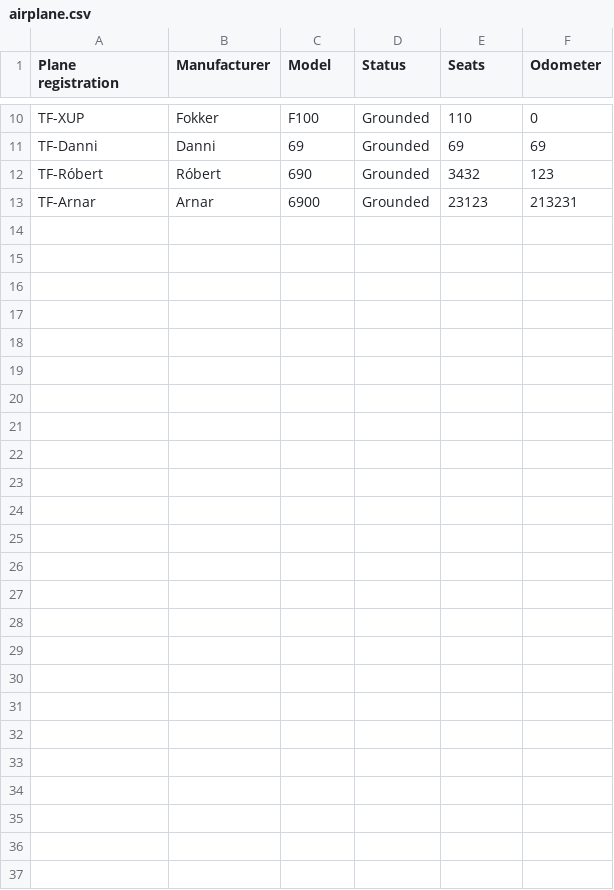
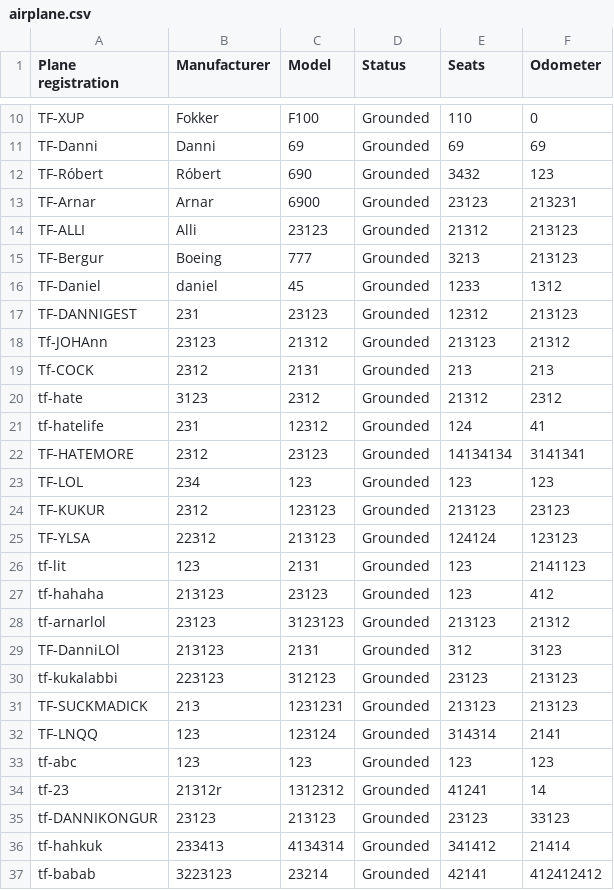
Before and after one commit to TheRobertSnow/HR_Dropouts, a CSV file: NaN_Air/DataFiles/airplane.csv, drawn as a sheet; only a part is shown, gaps mark what is left out; the diff names each change by its address in the sheet, - before the commit and + after, or states it on an @@ line.

```diff
--- a/NaN_Air/DataFiles/airplane.csv
+++ b/NaN_Air/DataFiles/airplane.csv
+row 14: TF-ALLI | Alli | 23123 | Grounded | 21312 | 213123
+row 15: TF-Bergur | Boeing | 777 | Grounded | 3213 | 213123
+row 16: TF-Daniel | daniel | 45 | Grounded | 1233 | 1312
+row 17: TF-DANNIGEST | 231 | 23123 | Grounded | 12312 | 213123
+row 18: Tf-JOHAnn | 23123 | 21312 | Grounded | 213123 | 21312
+row 19: Tf-COCK | 2312 | 2131 | Grounded | 213 | 213
+row 20: tf-hate | 3123 | 2312 | Grounded | 21312 | 2312
+row 21: tf-hatelife | 231 | 12312 | Grounded | 124 | 41
+row 22: TF-HATEMORE | 2312 | 23123 | Grounded | 14134134 | 3141341
+row 23: TF-LOL | 234 | 123 | Grounded | 123 | 123
+row 24: TF-KUKUR | 2312 | 123123 | Grounded | 213123 | 23123
+row 25: TF-YLSA | 22312 | 213123 | Grounded | 124124 | 123123
+row 26: tf-lit | 123 | 2131 | Grounded | 123 | 2141123
+row 27: tf-hahaha | 213123 | 23123 | Grounded | 123 | 412
+row 28: tf-arnarlol | 23123 | 3123123 | Grounded | 213123 | 21312
+row 29: TF-DanniLOl | 213123 | 2131 | Grounded | 312 | 3123
+row 30: tf-kukalabbi | 223123 | 312123 | Grounded | 23123 | 213123
+row 31: TF-SUCKMADICK | 213 | 1231231 | Grounded | 213123 | 213123
+row 32: TF-LNQQ | 123 | 123124 | Grounded | 314314 | 2141
+row 33: tf-abc | 123 | 123 | Grounded | 123 | 123
+row 34: tf-23 | 21312r | 1312312 | Grounded | 41241 | 14
+row 35: tf-DANNIKONGUR | 23123 | 213123 | Grounded | 23123 | 33123
+row 36: tf-hahkuk | 233413 | 4134314 | Grounded | 341412 | 21414
+row 37: tf-babab | 3223123 | 23214 | Grounded | 42141 | 412412412
```
Also changed, not shown: NaN_Air/DataFiles/flight.csv, NaN_Air/DataFiles/flightRoutes.csv, 7 other files.
